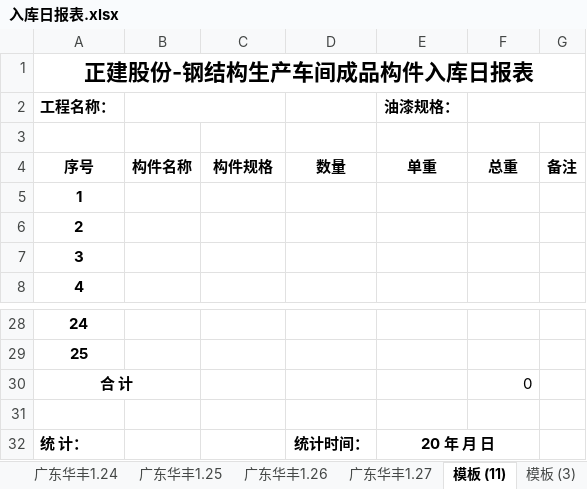
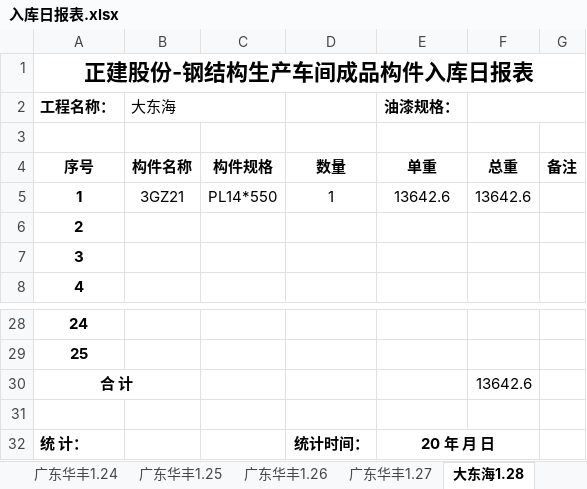
Before and after one commit to LuJZ1402/Upan, an Excel workbook: 入库日报表.xlsx, sheet 大东海1.28, drawn as a sheet; only a part is shown, gaps mark what is left out; values as stored, in another font and other column widths than the file's, no borders; the diff names each change by its address in the sheet, - before the commit and + after, or states it on an @@ line.

```diff
--- a/入库日报表.xlsx (sheet 大东海1.28)
+++ b/入库日报表.xlsx (sheet 大东海1.28)
-sheet tab: 模板 (11)
+sheet tab: 大东海1.28
-B2: (empty)
+B2: 大东海
-B5 (大东海): (empty)
+B5 (大东海): 3GZ21
-C5: (empty)
+C5: PL14*550
-D5: (empty)
+D5: 1
-E5 (油漆规格：): (empty)
+E5 (油漆规格：): 13642.6
-F5: (empty)
+F5: 13642.6
-F30: 0
+F30: 13642.6
```
Also changed, not shown: sheet 广东华丰1.29, other sheet tabs.
